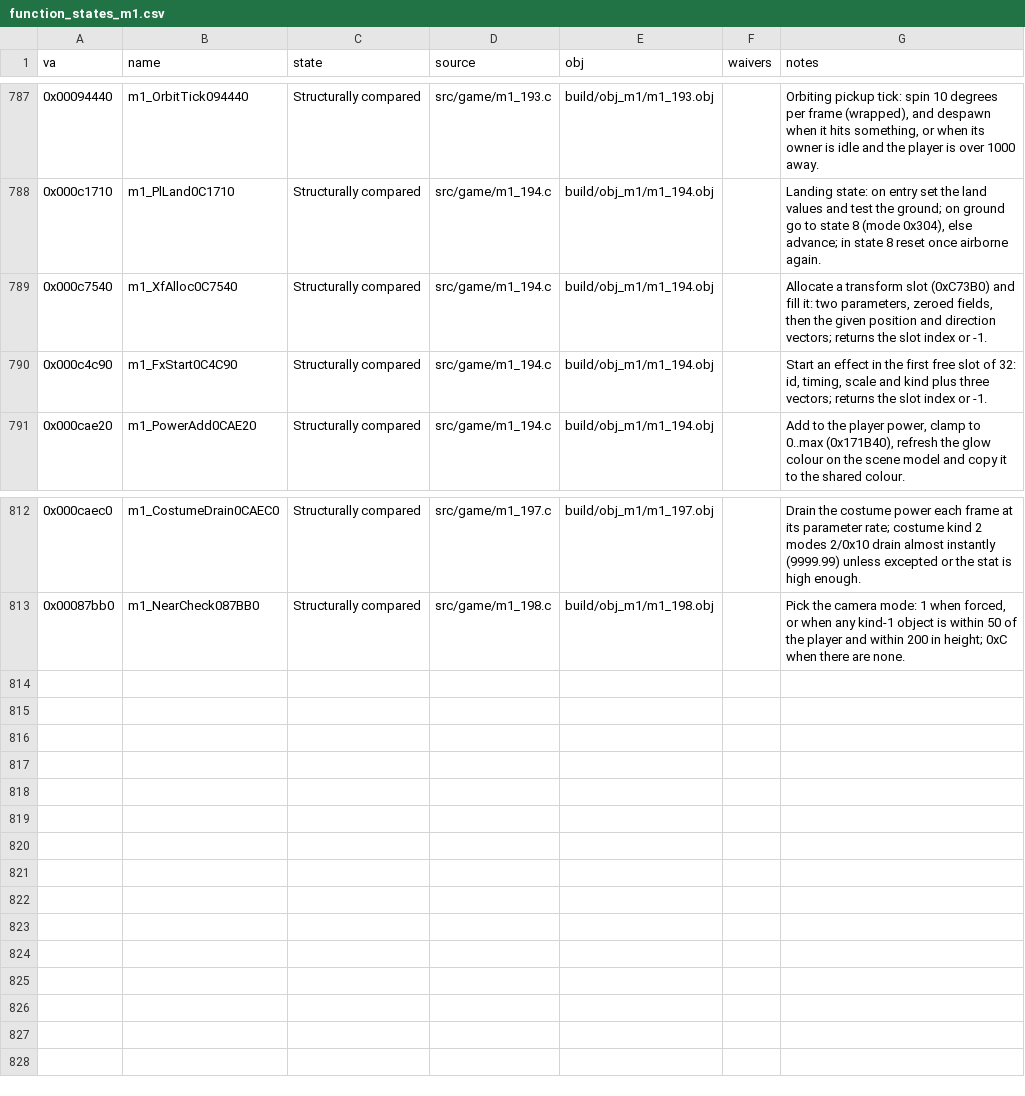
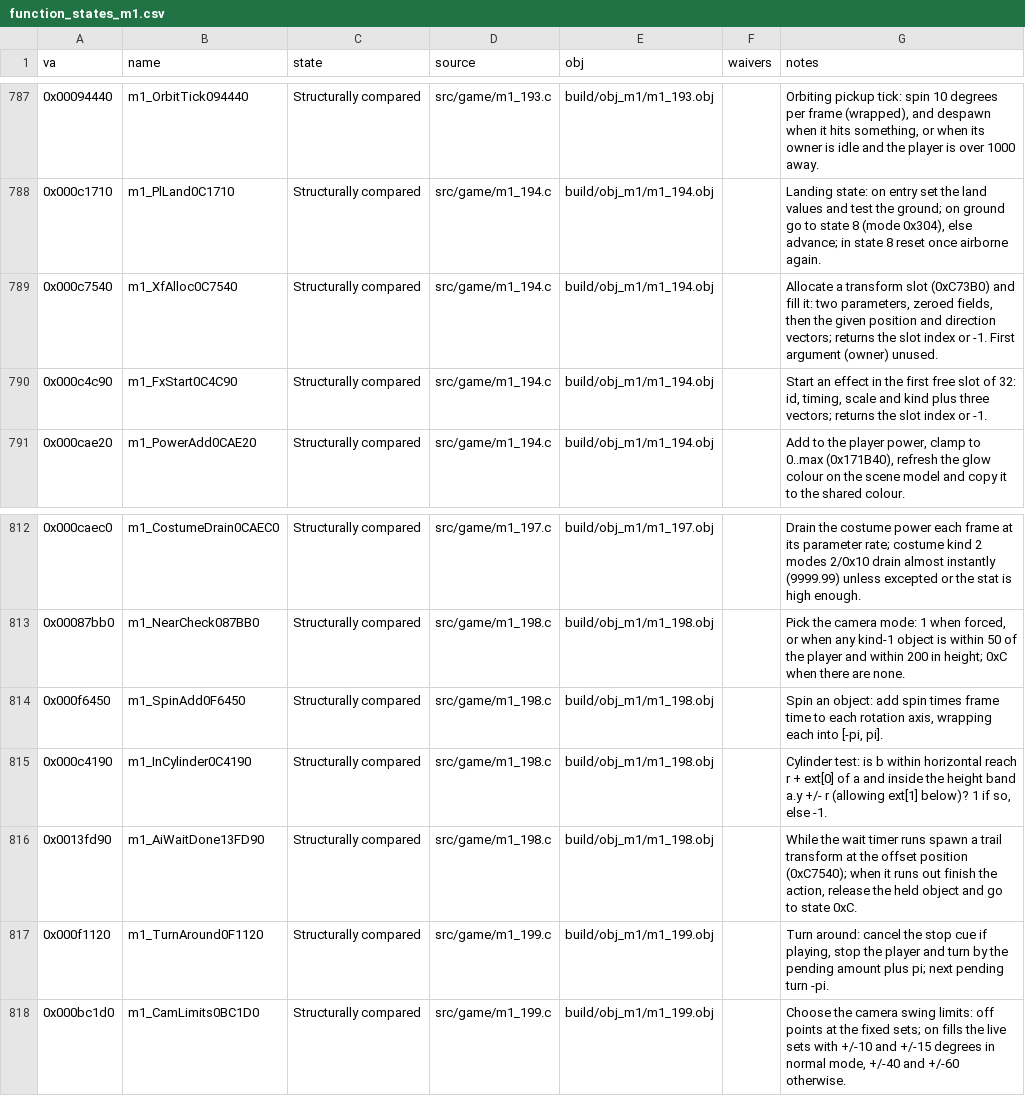
Before and after one commit to Pallypots/Project-Soul-Robber, a CSV file: config/function_states_m1.csv, drawn as a sheet; only a part is shown, gaps mark what is left out.

```diff
--- a/config/function_states_m1.csv
+++ b/config/function_states_m1.csv
@@ -788,3 +788,3 @@ va,name,state,source,obj,waivers,notes
 0x000c1710,m1_PlLand0C1710,Structurally compared,src/game/m1_194.c,build/obj_m1/m1_194.obj,,"Landing state: on entry set the land values and test the ground; on ground go to state 8 (mode 0x304), else advance; in state 8 reset once airborne again."
-0x000c7540,m1_XfAlloc0C7540,Structurally compared,src/game/m1_194.c,build/obj_m1/m1_194.obj,,"Allocate a transform slot (0xC73B0) and fill it: two parameters, zeroed fields, then the given position and direction vectors; returns the slot index or -1."
+0x000c7540,m1_XfAlloc0C7540,Structurally compared,src/game/m1_194.c,build/obj_m1/m1_194.obj,,"Allocate a transform slot (0xC73B0) and fill it: two parameters, zeroed fields, then the given position and direction vectors; returns the slot index or -1. First argument (owner) unused."
 0x000c4c90,m1_FxStart0C4C90,Structurally compared,src/game/m1_194.c,build/obj_m1/m1_194.obj,,"Start an effect in the first free slot of 32: id, timing, scale and kind plus three vectors; returns the slot index or -1."
@@ -813 +813,6 @@ va,name,state,source,obj,waivers,notes
 0x00087bb0,m1_NearCheck087BB0,Structurally compared,src/game/m1_198.c,build/obj_m1/m1_198.obj,,"Pick the camera mode: 1 when forced, or when any kind-1 object is within 50 of the player and within 200 in height; 0xC when there are none."
+0x000f6450,m1_SpinAdd0F6450,Structurally compared,src/game/m1_198.c,build/obj_m1/m1_198.obj,,"Spin an object: add spin times frame time to each rotation axis, wrapping each into [-pi, pi]."
+0x000c4190,m1_InCylinder0C4190,Structurally compared,src/game/m1_198.c,build/obj_m1/m1_198.obj,,"Cylinder test: is b within horizontal reach r + ext[0] of a and inside the height band a.y +/- r (allowing ext[1] below)? 1 if so, else -1."
+0x0013fd90,m1_AiWaitDone13FD90,Structurally compared,src/game/m1_198.c,build/obj_m1/m1_198.obj,,"While the wait timer runs spawn a trail transform at the offset position (0xC7540); when it runs out finish the action, release the held object and go to state 0xC."
+0x000f1120,m1_TurnAround0F1120,Structurally compared,src/game/m1_199.c,build/obj_m1/m1_199.obj,,"Turn around: cancel the stop cue if playing, stop the player and turn by the pending amount plus pi; next pending turn -pi."
+0x000bc1d0,m1_CamLimits0BC1D0,Structurally compared,src/game/m1_199.c,build/obj_m1/m1_199.obj,,"Choose the camera swing limits: off points at the fixed sets; on fills the live sets with +/-10 and +/-15 degrees in normal mode, +/-40 and +/-60 otherwise."
```
Also changed, not shown: config/symbols_m1.csv, 3 other files.
